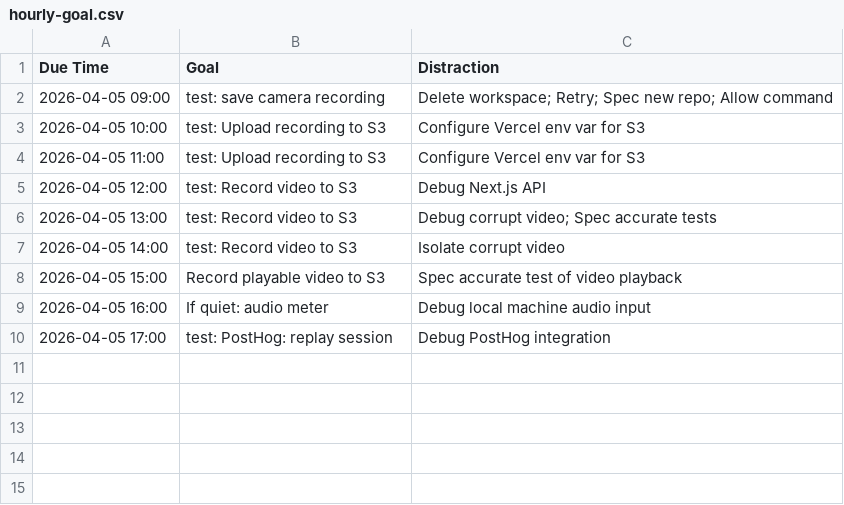
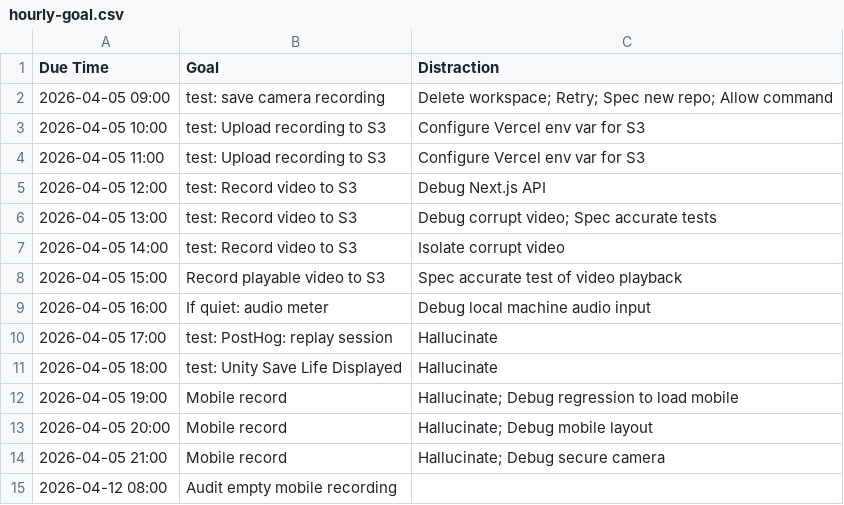
Before and after one commit to ethankennerly/usertest-recorder-nextjs, a CSV file: docs/goals/ethan/hourly-goal.csv, drawn as a sheet.

Commit message:
test: Guard empty video

```diff
--- a/docs/goals/ethan/hourly-goal.csv
+++ b/docs/goals/ethan/hourly-goal.csv
@@ -9,2 +9,7 @@ Due Time,Goal,Distraction
 2026-04-05 16:00,If quiet: audio meter,Debug local machine audio input
-2026-04-05 17:00,test: PostHog: replay session,Debug PostHog integration
+2026-04-05 17:00,test: PostHog: replay session,Hallucinate
+2026-04-05 18:00,test: Unity Save Life Displayed,Hallucinate
+2026-04-05 19:00,Mobile record,Hallucinate; Debug regression to load mobile
+2026-04-05 20:00,Mobile record,Hallucinate; Debug mobile layout
+2026-04-05 21:00,Mobile record,Hallucinate; Debug secure camera
+2026-04-12 08:00,Audit empty mobile recording
```
Also changed, not shown: 9 other files.
